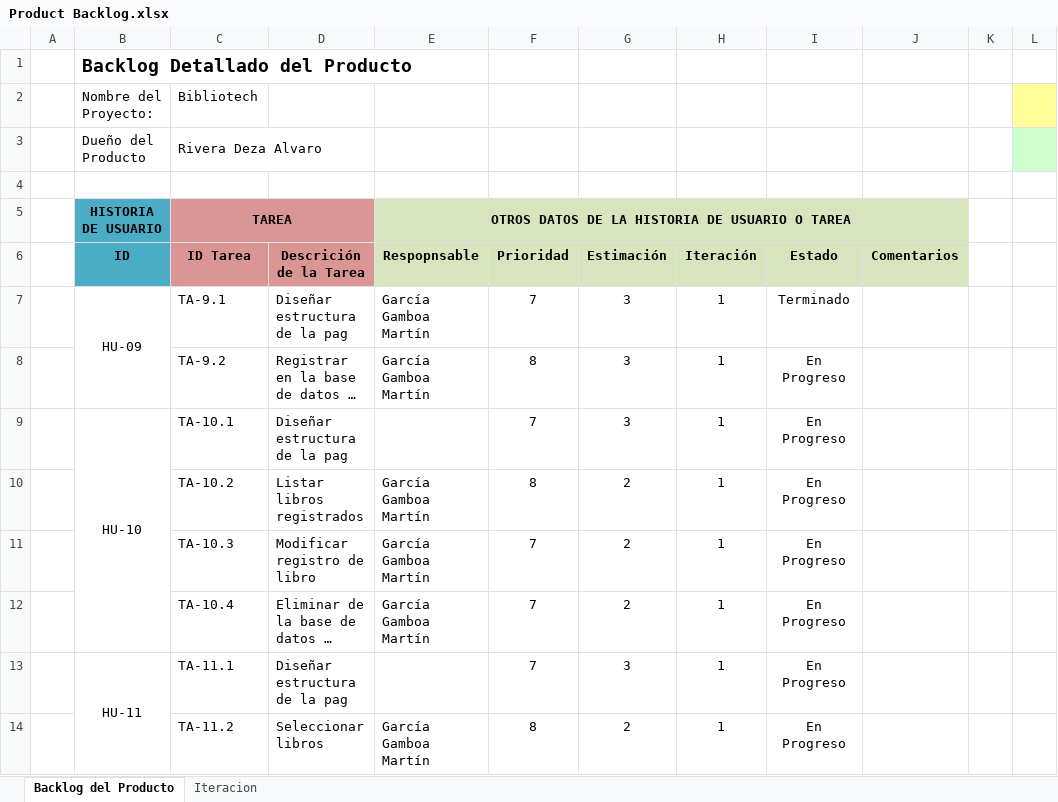
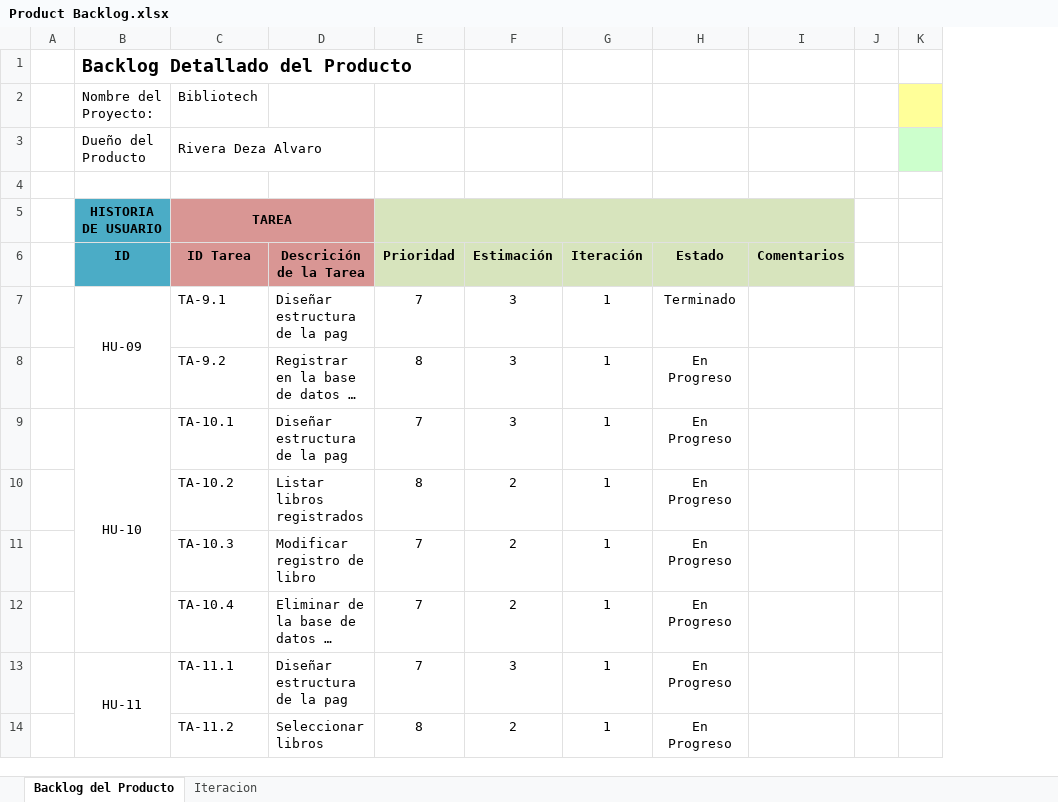
Before and after one commit to Team-Biblio-Tech/BiblioTech, an Excel workbook: Desarrollo/BiblioTech/documentacion/Product Backlog.xlsx, sheet Backlog del Producto, drawn as a sheet; only a part is shown; long unchanged cells end in …; values as stored, in another font and other column widths than the file's, no borders; conditional formats not drawn; the diff names each change by its address in the sheet, - before the commit and + after, or states it on an @@ line.

Commit message:
Product Backlog v1.0

```diff
--- a/Desarrollo/BiblioTech/documentacion/Product Backlog.xlsx (sheet Backlog del Producto)
+++ b/Desarrollo/BiblioTech/documentacion/Product Backlog.xlsx (sheet Backlog del Producto)
-column E (Respopnsable), row 5: OTROS DATOS DE LA HISTORIA DE USUARIO O TAREA; rows 7-14: García Gamboa Martín | García Gamboa Martín |  | García Gamboa Martín | García Gamboa Martín | García Gamboa Martín |  | García Gamboa Martín
+E5:I5 merged
```
Also changed, not shown: formulas that keep their value.
